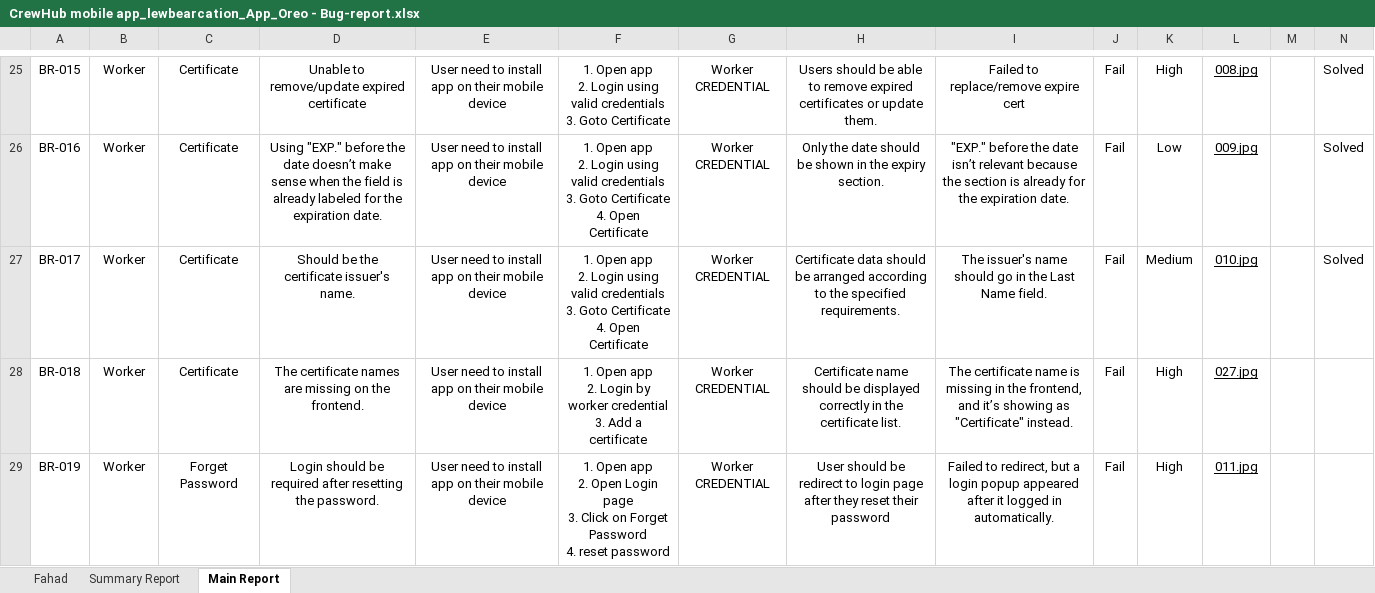
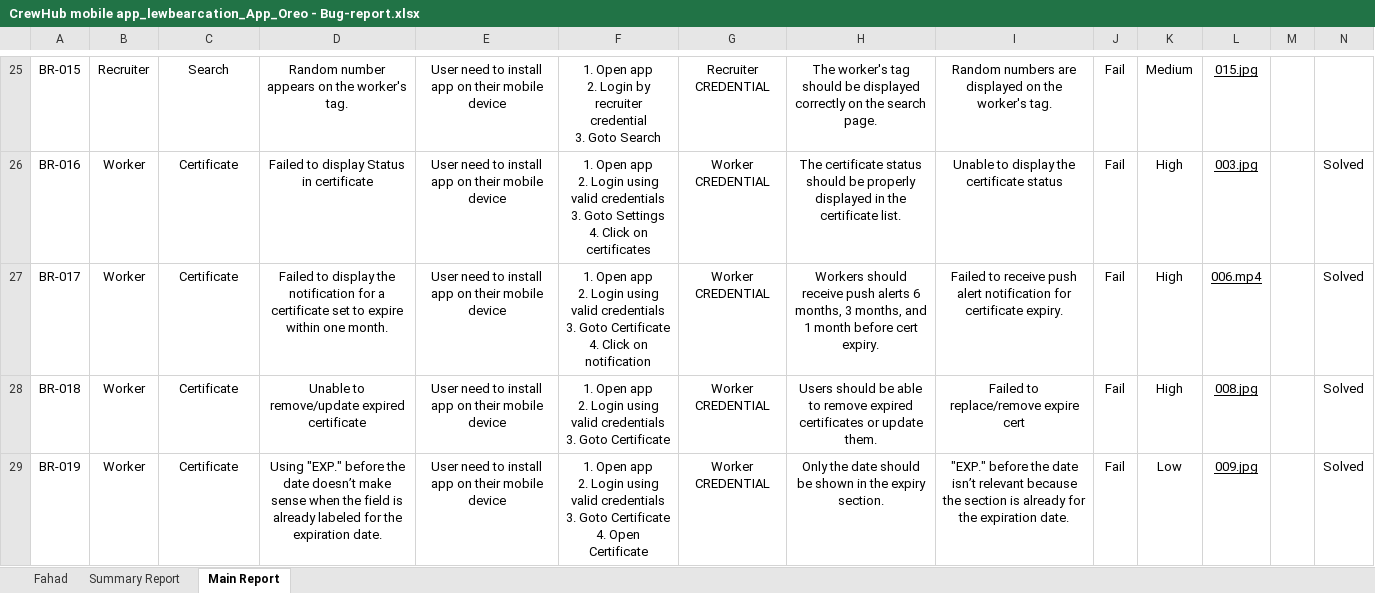
Before and after one commit to khondokerfahad/SQA_Works, an Excel workbook: Reports/CrewHub mobile app/CrewHub mobile app_lewbearcation_App_Oreo - Bug-report.xlsx, sheet Main Report, drawn as a sheet; only a part is shown, gaps mark what is left out; values as stored, in another font and other column widths than the file's, no borders; charts and pictures not drawn; ↵ is a line break in a cell; the diff covers the shown part only; the diff names each change by its address in the sheet, - before the commit and + after, or states it on an @@ line.

```diff
--- a/Reports/CrewHub mobile app/CrewHub mobile app_lewbearcation_App_Oreo - Bug-report.xlsx (sheet Main Report)
+++ b/Reports/CrewHub mobile app/CrewHub mobile app_lewbearcation_App_Oreo - Bug-report.xlsx (sheet Main Report)
-B25: Worker
+B25: Recruiter
-C25: Certificate
+C25: Search
-D25: Unable to remove/update expired certificate
+D25: Random number appears on the worker's tag.
-F25: …2. Login using valid credentials ↵ 3. Goto Certificate
+F25: …2. Login by recruiter credential ↵ 3. Goto Search
-G25: Worker CREDENTIAL
+G25: Recruiter CREDENTIAL
-H25: Users should be able to remove expired certificates or update them.
+H25: The worker's tag should be displayed correctly on the search page.
-I25: Failed to replace/remove expire cert
+I25: Random numbers are displayed on the worker's tag.
-K25: High
+K25: Medium
-L25: 008.jpg
+L25: 015.jpg
-N25: Solved
+N25: (empty)
-D26: Using "EXP." before the date doesn’t make sense when the field is already labeled for the expiration date.
+D26: Failed to display Status in certificate
-F26: …3. Goto Certificate ↵ 4. Open Certificate
+F26: …3. Goto Settings ↵ 4. Click on certificates
-H26: Only the date should be shown in the expiry section.
+H26: The certificate status should be properly displayed in the certificate list.
-I26: "EXP." before the date isn’t relevant because the section is already for the expiration date.
+I26: Unable to display the certificate status
-K26: Low
+K26: High
-L26: 009.jpg
+L26: 003.jpg
-D27: Should be the certificate issuer's name.
+D27: Failed to display the notification for a certificate set to expire within one month.
-F27: …Certificate ↵ 4. Open Certificate
+F27: …Certificate ↵ 4. Click on notification
-H27: Certificate data should be arranged according to the specified requirements.
+H27: Workers should receive push alerts 6 months, 3 months, and 1 month before cert expiry.
-I27: The issuer's name should go in the Last Name field.
+I27: Failed to receive push alert notification for certificate expiry.
-K27: Medium
+K27: High
-L27: 010.jpg
+L27: 006.mp4
-D28: The certificate names are missing on the frontend.
+D28: Unable to remove/update expired certificate
-F28: …2. Login by worker credential ↵ 3. Add a certificate
+F28: …2. Login using valid credentials ↵ 3. Goto Certificate
-H28: Certificate name should be displayed correctly in the certificate list.
+H28: Users should be able to remove expired certificates or update them.
-I28: The certificate name is missing in the frontend, and it’s showing as "Certificate" instead.
+I28: Failed to replace/remove expire cert
-L28: 027.jpg
+L28: 008.jpg
-N28:N29: (empty)
+N28:N29: Solved
-C29: Forget Password
+C29: Certificate
-D29: Login should be required after resetting the password.
+D29: Using "EXP." before the date doesn’t make sense when the field is already labeled for the expiration date.
-F29: …app ↵ 2. Open Login page ↵ 3. Click on Forget Password ↵ 4. reset password
+F29: …app ↵ 2. Login using valid credentials ↵ 3. Goto Certificate ↵ 4. Open Certificate
-H29: User should be redirect to login page after they reset their password
+H29: Only the date should be shown in the expiry section.
-I29: Failed to redirect, but a login popup appeared after it logged in automatically.
+I29: "EXP." before the date isn’t relevant because the section is already for the expiration date.
-K29: High
+K29: Low
-L29: 011.jpg
+L29: 009.jpg
```
Also changed, not shown: 6 added rows and 177 edited cells elsewhere in this sheet, sheet Fahad, sheet Summary Report, formulas that keep their value.
